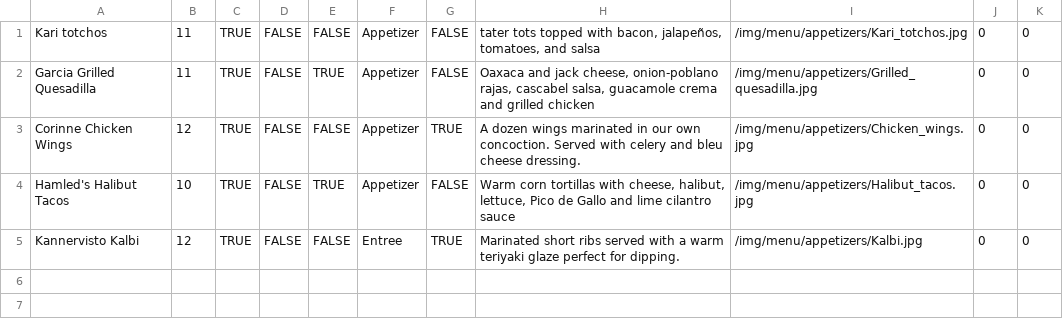
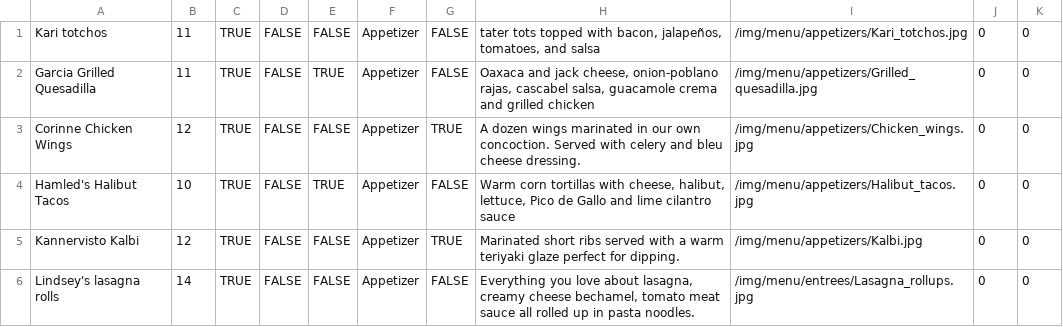
Before and after one commit to MisShellyMac/virtuwaitress, a CSV file: utils/appetizer.csv, drawn as a sheet.

Commit message:
update to seed file for entree/appetizer

```diff
--- a/utils/appetizer.csv
+++ b/utils/appetizer.csv
@@ -4,2 +4,3 @@
 "Hamled's Halibut Tacos",10,TRUE,FALSE,TRUE,"Appetizer",FALSE,"Warm corn tortillas with cheese, halibut, lettuce, Pico de Gallo and lime cilantro sauce","/img/menu/appetizers/Halibut_tacos.jpg",0,0
-"Kannervisto Kalbi",12,TRUE,FALSE,FALSE,"Entree",TRUE,"Marinated short ribs served with a warm teriyaki glaze perfect for dipping.","/img/menu/appetizers/Kalbi.jpg",0,0
+"Kannervisto Kalbi",12,TRUE,FALSE,FALSE,"Appetizer",TRUE,"Marinated short ribs served with a warm teriyaki glaze perfect for dipping.","/img/menu/appetizers/Kalbi.jpg",0,0
+"Lindsey's lasagna rolls",14,TRUE,FALSE,FALSE,"Appetizer",FALSE,"Everything you love about lasagna, creamy cheese bechamel, tomato meat sauce all rolled up in pasta noodles.","/img/menu/entrees/Lasagna_rollups.jpg",0,0
```
Also changed, not shown: utils/entree.csv.
